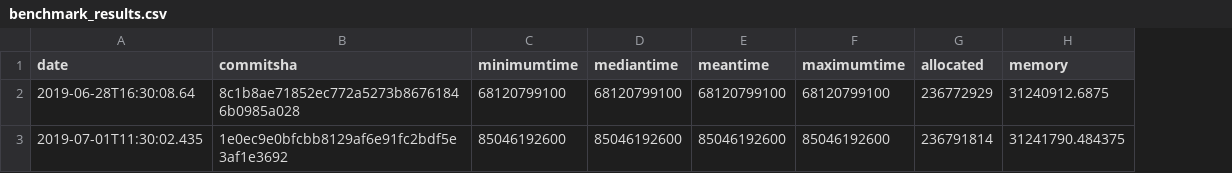
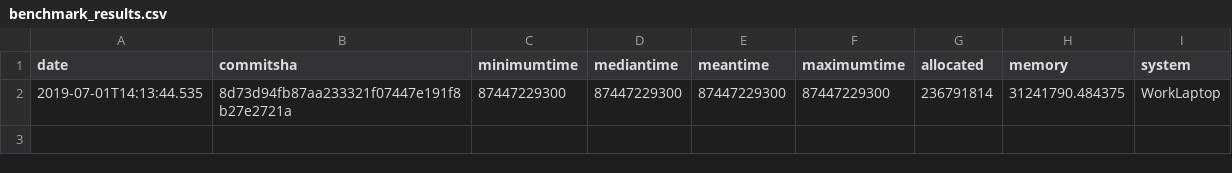
Before and after one commit to cserteGT3/RANSAC.jl, a CSV file: benchmark/benchmark_results.csv, drawn as a sheet; removed rows and columns are numbered as before the commit, all else as after; the diff names each change by its address in the sheet, - before the commit and + after, or states it on an @@ line.

Commit message:
add system coloumn to benchmark entry

```diff
--- a/benchmark/benchmark_results.csv
+++ b/benchmark/benchmark_results.csv
+column I (system), empty
-row 2: 2019-06-28T16:30:08.64 | 8c1b8ae71852ec772a5273b86761846b0985a028 | 68120799100 | 68120799100 | 68120799100 | 68120799100 | 236772929 | 31240912.6875
-row 3: 2019-07-01T11:30:02.435 | 1e0ec9e0bfcbb8129af6e91fc2bdf5e3af1e3692 | 85046192600 | 85046192600 | 85046192600 | 85046192600 | 236791814 | 31241790.484375
+row 2: 2019-07-01T14:13:44.535 | 8d73d94fb87aa233321f07447e191f8b27e2721a | 87447229300 | 87447229300 | 87447229300 | 87447229300 | 236791814 | 31241790.484375 | WorkLaptop
```
Also changed, not shown: 2 other files.
